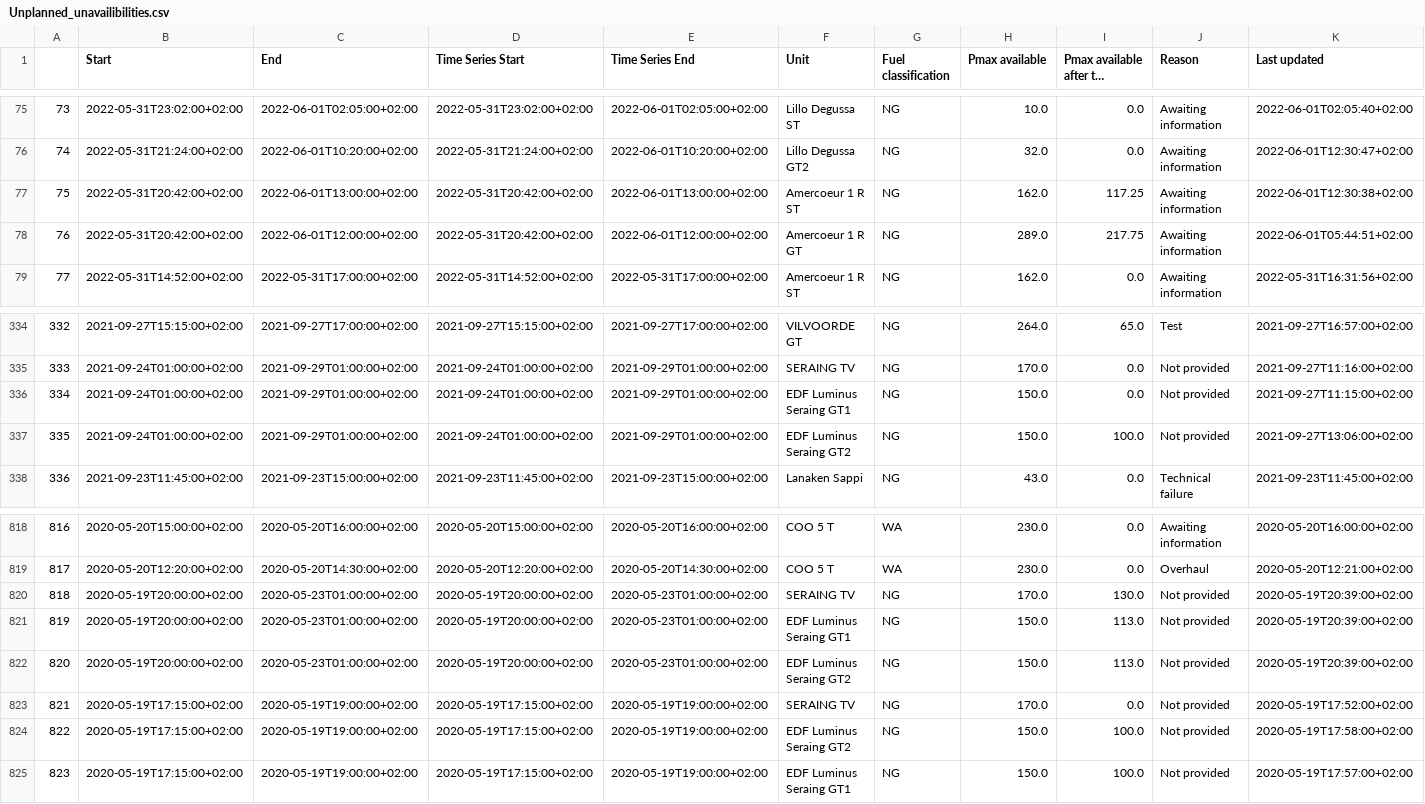
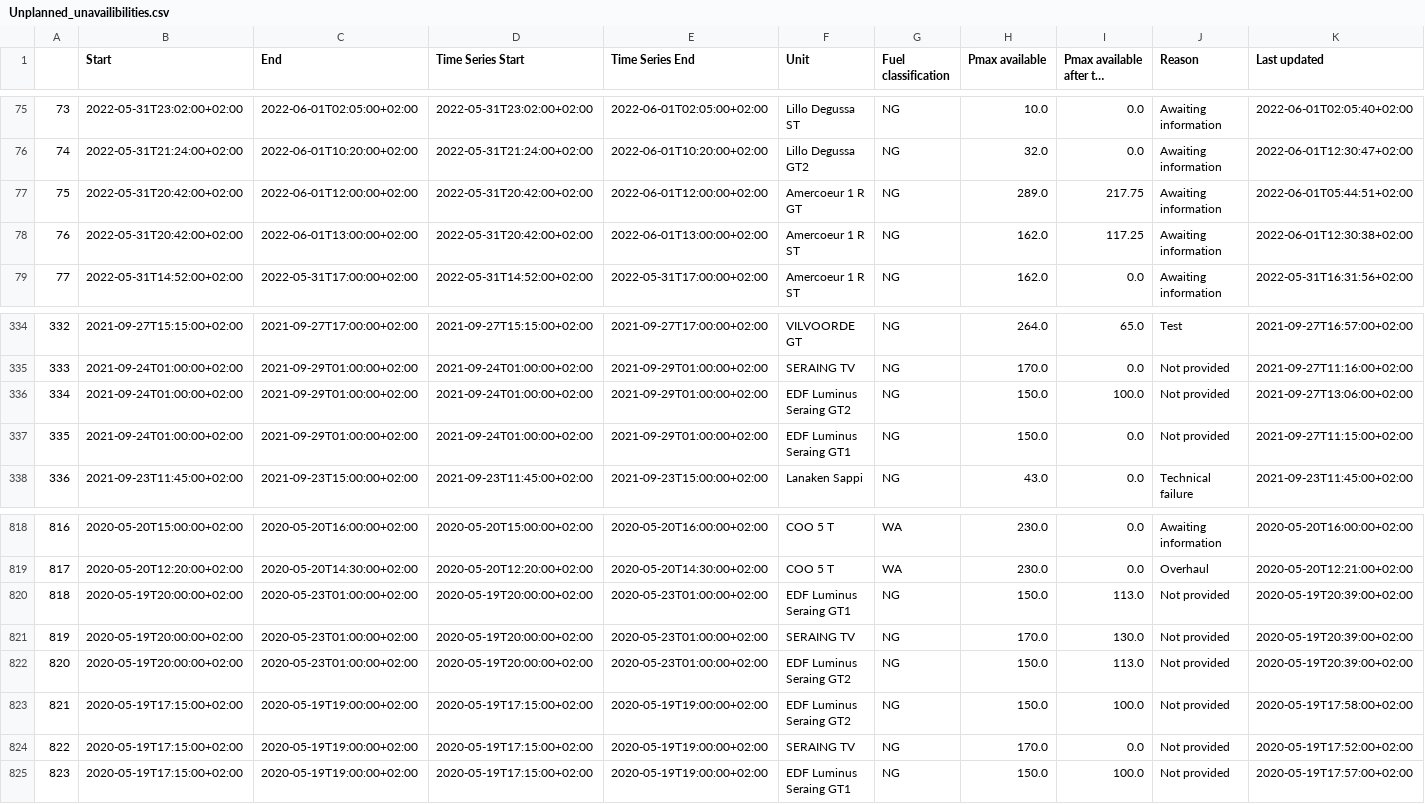
Before and after one commit to journinho/elia-opendata, a CSV file: Unplanned_unavailibilities.csv, drawn as a sheet; only a part is shown, gaps mark what is left out; long unchanged cells end in …; the diff covers the shown part only.

Commit message:
Latest data: Fri Jul 29 06:00:49 UTC 2022

```diff
--- a/Unplanned_unavailibilities.csv
+++ b/Unplanned_unavailibilities.csv
@@ -76,4 +76,4 @@
 74,2022-05-31T21:24:00+02:00,2022-06-01T10:20:00+02:00,2022-05-31T21:24:00+02:00,2022-06-01T10:20:00+02:00,Lillo Degussa GT2,NG,32.0,0.0,Awaiting information,2022-06-01T12:30:47+02:00
-75,2022-05-31T20:42:00+02:00,2022-06-01T13:00:00+02:00,2022-05-31T20:42:00+02:00,2022-06-01T13:00:00+02:00,Amercoeur 1 R ST,NG,162.0,117.25,Awaiting information,2022-06-01T12:30:38+02:00
-76,2022-05-31T20:42:00+02:00,2022-06-01T12:00:00+02:00,2022-05-31T20:42:00+02:00,2022-06-01T12:00:00+02:00,Amercoeur 1 R GT,NG,289.0,217.75,Awaiting information,2022-06-01T05:44:51+02:00
+75,2022-05-31T20:42:00+02:00,2022-06-01T12:00:00+02:00,2022-05-31T20:42:00+02:00,2022-06-01T12:00:00+02:00,Amercoeur 1 R GT,NG,289.0,217.75,Awaiting information,2022-06-01T05:44:51+02:00
+76,2022-05-31T20:42:00+02:00,2022-06-01T13:00:00+02:00,2022-05-31T20:42:00+02:00,2022-06-01T13:00:00+02:00,Amercoeur 1 R ST,NG,162.0,117.25,Awaiting information,2022-06-01T12:30:38+02:00
 77,2022-05-31T14:52:00+02:00,2022-05-31T17:00:00+02:00,2022-05-31T14:52:00+02:00,2022-05-31T17:00:00+02:00,Amercoeur 1 R ST,NG,162.0,0.0,Awaiting information,2022-05-31T16:31:56+02:00
@@ -335,4 +335,4 @@
 333,2021-09-24T01:00:00+02:00,2021-09-29T01:00:00+02:00,2021-09-24T01:00:00+02:00,2021-09-29T01:00:00+02:00,SERAING TV,NG,170.0,0.0,Not provided,2021-09-27T11:16:00+02:00
-334,2021-09-24T01:00:00+02:00,2021-09-29T01:00:00+02:00,2021-09-24T01:00:00+02:00,2021-09-29T01:00:00+02:00,EDF Luminus Seraing GT1,NG,150.0,0.0,Not provided,2021-09-27T11:15:00+02:00
-335,2021-09-24T01:00:00+02:00,2021-09-29T01:00:00+02:00,2021-09-24T01:00:00+02:00,2021-09-29T01:00:00+02:00,EDF Luminus Seraing GT2,NG,150.0,100.0,Not provided,2021-09-27T13:06:00+02:00
+334,2021-09-24T01:00:00+02:00,2021-09-29T01:00:00+02:00,2021-09-24T01:00:00+02:00,2021-09-29T01:00:00+02:00,EDF Luminus Seraing GT2,NG,150.0,100.0,Not provided,2021-09-27T13:06:00+02:00
+335,2021-09-24T01:00:00+02:00,2021-09-29T01:00:00+02:00,2021-09-24T01:00:00+02:00,2021-09-29T01:00:00+02:00,EDF Luminus Seraing GT1,NG,150.0,0.0,Not provided,2021-09-27T11:15:00+02:00
 336,2021-09-23T11:45:00+02:00,2021-09-23T15:00:00+02:00,2021-09-23T11:45:00+02:00,2021-09-23T15:00:00+02:00,Lanaken Sappi,NG,43.0,0.0,Technical failure,2021-09-23T11:45:00+02:00
@@ -819,7 +819,7 @@
 817,2020-05-20T12:20:00+02:00,2020-05-20T14:30:00+02:00,2020-05-20T12:20:00+02:00,2020-05-20T14:30:00+02:00,COO 5 T,WA,230.0,0.0,Overhaul,2020-05-20T12:21:00+02:00
-818,2020-05-19T20:00:00+02:00,2020-05-23T01:00:00+02:00,2020-05-19T20:00:00+02:00,2020-05-23T01:00:00+02:00,SERAING TV,NG,170.0,130.0,Not provided,2020-05-19T20:39:00+02:00
-819,2020-05-19T20:00:00+02:00,2020-05-23T01:00:00+02:00,2020-05-19T20:00:00+02:00,2020-05-23T01:00:00+02:00,EDF Luminus Seraing GT1,NG,150.0,113.0,Not provided,2020-05-19T20:39:00+02:00
+818,2020-05-19T20:00:00+02:00,2020-05-23T01:00:00+02:00,2020-05-19T20:00:00+02:00,2020-05-23T01:00:00+02:00,EDF Luminus Seraing GT1,NG,150.0,113.0,Not provided,2020-05-19T20:39:00+02:00
+819,2020-05-19T20:00:00+02:00,2020-05-23T01:00:00+02:00,2020-05-19T20:00:00+02:00,2020-05-23T01:00:00+02:00,SERAING TV,NG,170.0,130.0,Not provided,2020-05-19T20:39:00+02:00
 820,2020-05-19T20:00:00+02:00,2020-05-23T01:00:00+02:00,2020-05-19T20:00:00+02:00,2020-05-23T01:00:00+02:00,EDF Luminus Seraing GT2,NG,150.0,113.0,Not provided,2020-05-19T20:39:00+02:00
-821,2020-05-19T17:15:00+02:00,2020-05-19T19:00:00+02:00,2020-05-19T17:15:00+02:00,2020-05-19T19:00:00+02:00,SERAING TV,NG,170.0,0.0,Not provided,2020-05-19T17:52:00+02:00
-822,2020-05-19T17:15:00+02:00,2020-05-19T19:00:00+02:00,2020-05-19T17:15:00+02:00,2020-05-19T19:00:00+02:00,EDF Luminus Seraing GT2,NG,150.0,100.0,Not provided,2020-05-19T17:58:00+02:00
+821,2020-05-19T17:15:00+02:00,2020-05-19T19:00:00+02:00,2020-05-19T17:15:00+02:00,2020-05-19T19:00:00+02:00,EDF Luminus Seraing GT2,NG,150.0,100.0,Not provided,2020-05-19T17:58:00+02:00
+822,2020-05-19T17:15:00+02:00,2020-05-19T19:00:00+02:00,2020-05-19T17:15:00+02:00,2020-05-19T19:00:00+02:00,SERAING TV,NG,170.0,0.0,Not provided,2020-05-19T17:52:00+02:00
 823,2020-05-19T17:15:00+02:00,2020-05-19T19:00:00+02:00,2020-05-19T17:15:00+02:00,2020-05-19T19:00:00+02:00,EDF Luminus Seraing GT1,NG,150.0,100.0,Not provided,2020-05-19T17:57:00+02:00
```
Also changed, not shown: 95 edited cells elsewhere in this file.
